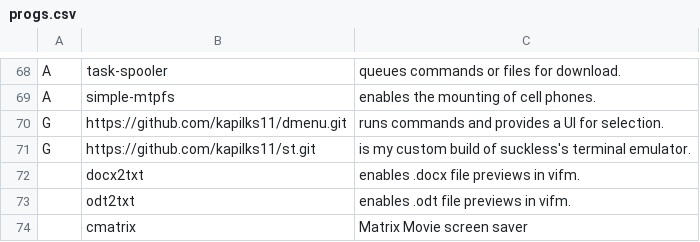
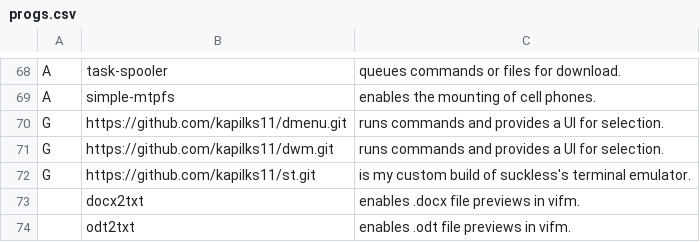
Before and after one commit to kapilks11/archinstall, a CSV file: progs.csv, drawn as a sheet; only a part is shown, gaps mark what is left out; the shorter side is filled out with more unchanged rows; the diff names each change by its address in the sheet, - before the commit and + after, or states it on an @@ line.

Commit message:
added dwm from git

```diff
--- a/progs.csv
+++ b/progs.csv
+row 71: G | https://github.com/kapilks11/dwm.git | runs commands and provides a UI for selection.
```
